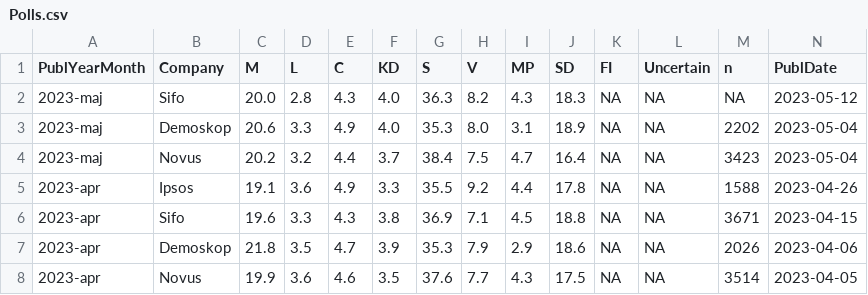
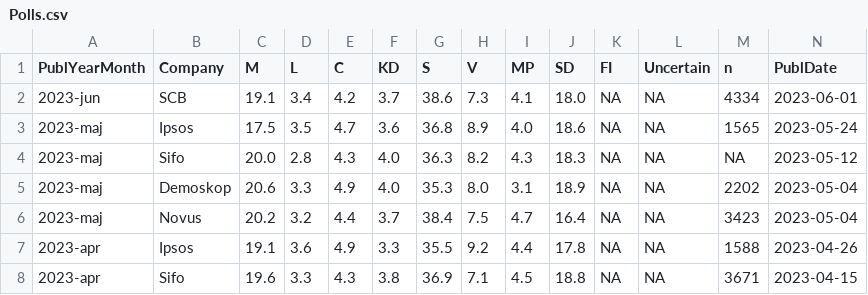
Before and after one commit to hampusborgos/SwedishPolls, a CSV file: Data/Polls.csv, drawn as a sheet; only a part is shown; the shorter side is filled out with more unchanged rows; rows hold the shown columns only; the diff names each change by its address in the sheet, - before the commit and + after, or states it on an @@ line.

Commit message:
SCB juni

```diff
--- a/Data/Polls.csv
+++ b/Data/Polls.csv
+row 2: 2023-jun | SCB | 19.1 | 3.4 | 4.2 | 3.7 | 38.6 | 7.3 | 4.1 | 18.0 | NA | NA | 4334 | 2023-06-01
+row 3: 2023-maj | Ipsos | 17.5 | 3.5 | 4.7 | 3.6 | 36.8 | 8.9 | 4.0 | 18.6 | NA | NA | 1565 | 2023-05-24
```
